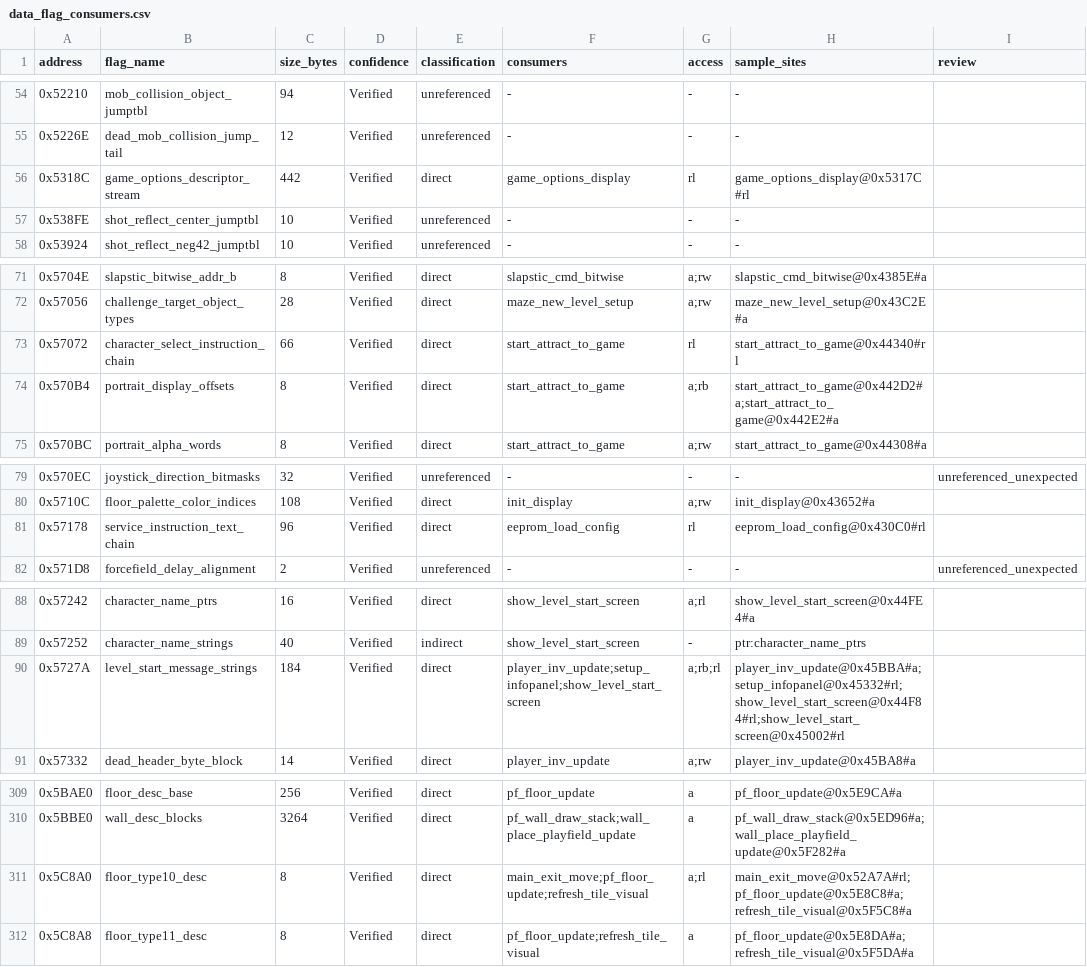
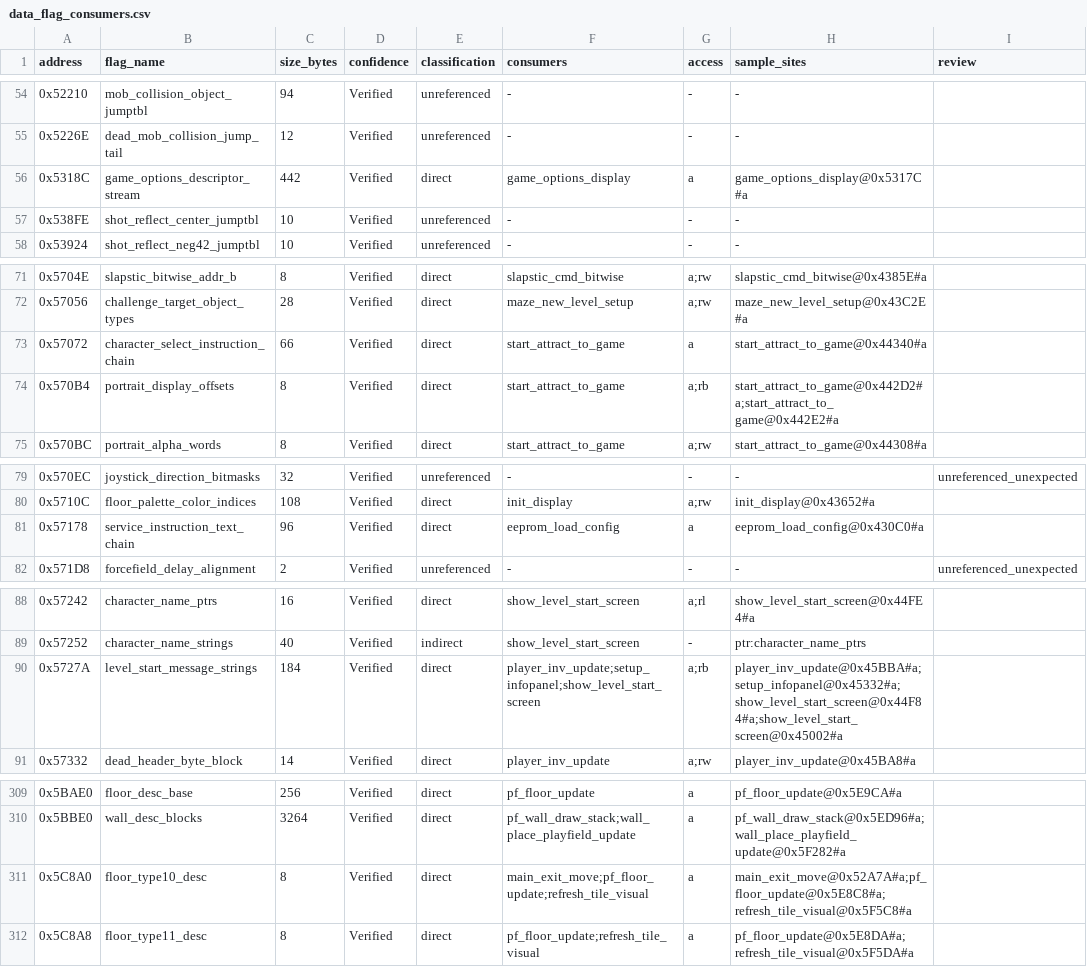
Before and after one commit to alinsavix/gauntlet-gamerom-ai-reveng, a CSV file: doc/generated/data_flag_consumers.csv, drawn as a sheet; only a part is shown, gaps mark what is left out; the diff covers the shown part only.

```diff
--- a/doc/generated/data_flag_consumers.csv
+++ b/doc/generated/data_flag_consumers.csv
@@ -55,3 +55,3 @@ address,flag_name,size_bytes,confidence,classification,consumers,access,sample_s
 0x5226E,dead_mob_collision_jump_tail,12,Verified,unreferenced,-,-,-,
-0x5318C,game_options_descriptor_stream,442,Verified,direct,game_options_display,rl,game_options_display@0x5317C#rl,
+0x5318C,game_options_descriptor_stream,442,Verified,direct,game_options_display,a,game_options_display@0x5317C#a,
 0x538FE,shot_reflect_center_jumptbl,10,Verified,unreferenced,-,-,-,
@@ -72,3 +72,3 @@ address,flag_name,size_bytes,confidence,classification,consumers,access,sample_s
 0x57056,challenge_target_object_types,28,Verified,direct,maze_new_level_setup,a;rw,maze_new_level_setup@0x43C2E#a,
-0x57072,character_select_instruction_chain,66,Verified,direct,start_attract_to_game,rl,start_attract_to_game@0x44340#rl,
+0x57072,character_select_instruction_chain,66,Verified,direct,start_attract_to_game,a,start_attract_to_game@0x44340#a,
 0x570B4,portrait_display_offsets,8,Verified,direct,start_attract_to_game,a;rb,start_attract_to_game@0x442D2#a;start_attract_to_game@0x442E2#a,
@@ -80,3 +80,3 @@ address,flag_name,size_bytes,confidence,classification,consumers,access,sample_s
 0x5710C,floor_palette_color_indices,108,Verified,direct,init_display,a;rw,init_display@0x43652#a,
-0x57178,service_instruction_text_chain,96,Verified,direct,eeprom_load_config,rl,eeprom_load_config@0x430C0#rl,
+0x57178,service_instruction_text_chain,96,Verified,direct,eeprom_load_config,a,eeprom_load_config@0x430C0#a,
 0x571D8,forcefield_delay_alignment,2,Verified,unreferenced,-,-,-,unreferenced_unexpected
@@ -89,3 +89,3 @@ address,flag_name,size_bytes,confidence,classification,consumers,access,sample_s
 0x57252,character_name_strings,40,Verified,indirect,show_level_start_screen,-,ptr:character_name_ptrs,
-0x5727A,level_start_message_strings,184,Verified,direct,player_inv_update;setup_infopanel;show_level_start_screen,a;rb;rl,player_inv_update@0x45BBA#a;setup_infopanel@0x45332#rl;show_level_start_screen@0x44F84#rl;show_level_start_screen@0x45002#rl,
+0x5727A,level_start_message_strings,184,Verified,direct,player_inv_update;setup_infopanel;show_level_start_screen,a;rb,player_inv_update@0x45BBA#a;setup_infopanel@0x45332#a;show_level_start_screen@0x44F84#a;show_level_start_screen@0x45002#a,
 0x57332,dead_header_byte_block,14,Verified,direct,player_inv_update,a;rw,player_inv_update@0x45BA8#a,
@@ -310,3 +310,3 @@ address,flag_name,size_bytes,confidence,classification,consumers,access,sample_s
 0x5BBE0,wall_desc_blocks,3264,Verified,direct,pf_wall_draw_stack;wall_place_playfield_update,a,pf_wall_draw_stack@0x5ED96#a;wall_place_playfield_update@0x5F282#a,
-0x5C8A0,floor_type10_desc,8,Verified,direct,main_exit_move;pf_floor_update;refresh_tile_visual,a;rl,main_exit_move@0x52A7A#rl;pf_floor_update@0x5E8C8#a;refresh_tile_visual@0x5F5C8#a,
+0x5C8A0,floor_type10_desc,8,Verified,direct,main_exit_move;pf_floor_update;refresh_tile_visual,a,main_exit_move@0x52A7A#a;pf_floor_update@0x5E8C8#a;refresh_tile_visual@0x5F5C8#a,
 0x5C8A8,floor_type11_desc,8,Verified,direct,pf_floor_update;refresh_tile_visual,a,pf_floor_update@0x5E8DA#a;refresh_tile_visual@0x5F5DA#a,
```
Also changed, not shown: 69 edited cells elsewhere in this file, 1 other file.
